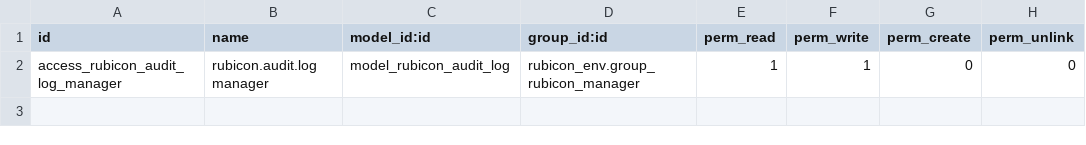
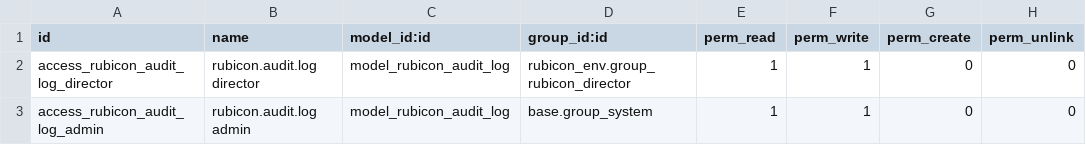
Before and after one commit to augustin-bresset/rubicon-suite, a CSV file: rubicon_addons/rubicon_audit/security/ir.model.access.csv, drawn as a sheet.

Commit message:
fix(rubicon_audit): restrict the change history to the Director and administrators
The journal exposes every price movement of the company; the Manager
access level was too broad an audience for it. Reading and annotating
now require the Director role or Settings rights; a Manager-level user
without the Director role gets an access error (covered by the tests).

```diff
--- a/rubicon_addons/rubicon_audit/security/ir.model.access.csv
+++ b/rubicon_addons/rubicon_audit/security/ir.model.access.csv
@@ -1,2 +1,3 @@
 id,name,model_id:id,group_id:id,perm_read,perm_write,perm_create,perm_unlink
-access_rubicon_audit_log_manager,rubicon.audit.log manager,model_rubicon_audit_log,rubicon_env.group_rubicon_manager,1,1,0,0
+access_rubicon_audit_log_director,rubicon.audit.log director,model_rubicon_audit_log,rubicon_env.group_rubicon_director,1,1,0,0
+access_rubicon_audit_log_admin,rubicon.audit.log admin,model_rubicon_audit_log,base.group_system,1,1,0,0
```
Also changed, not shown: 3 other files.
